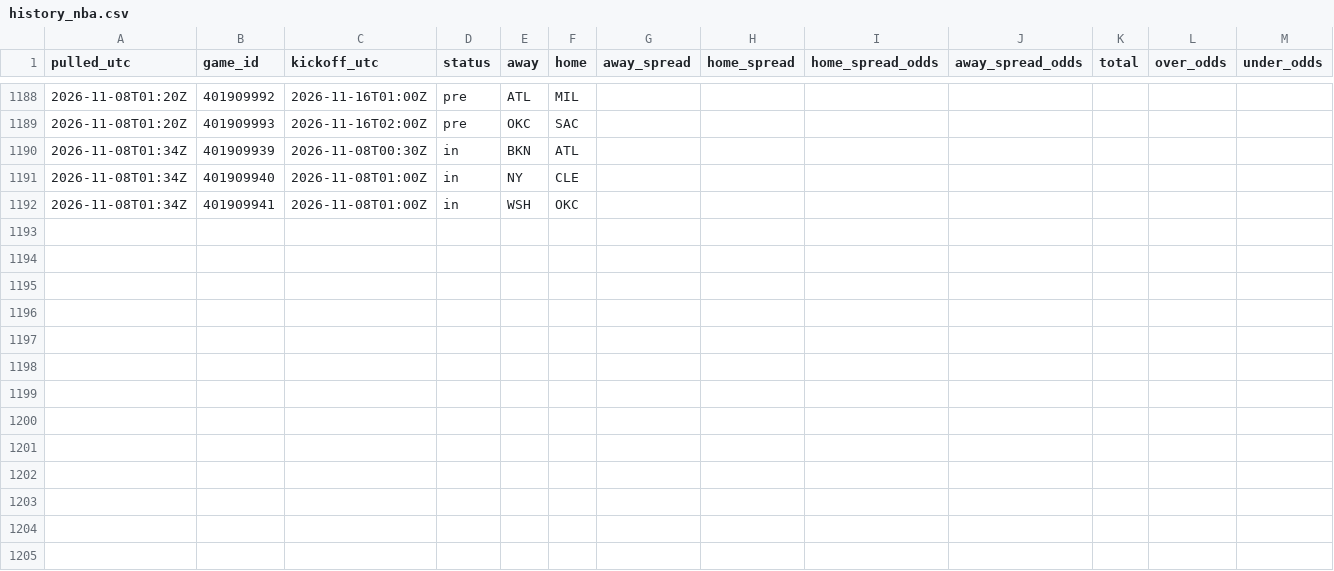
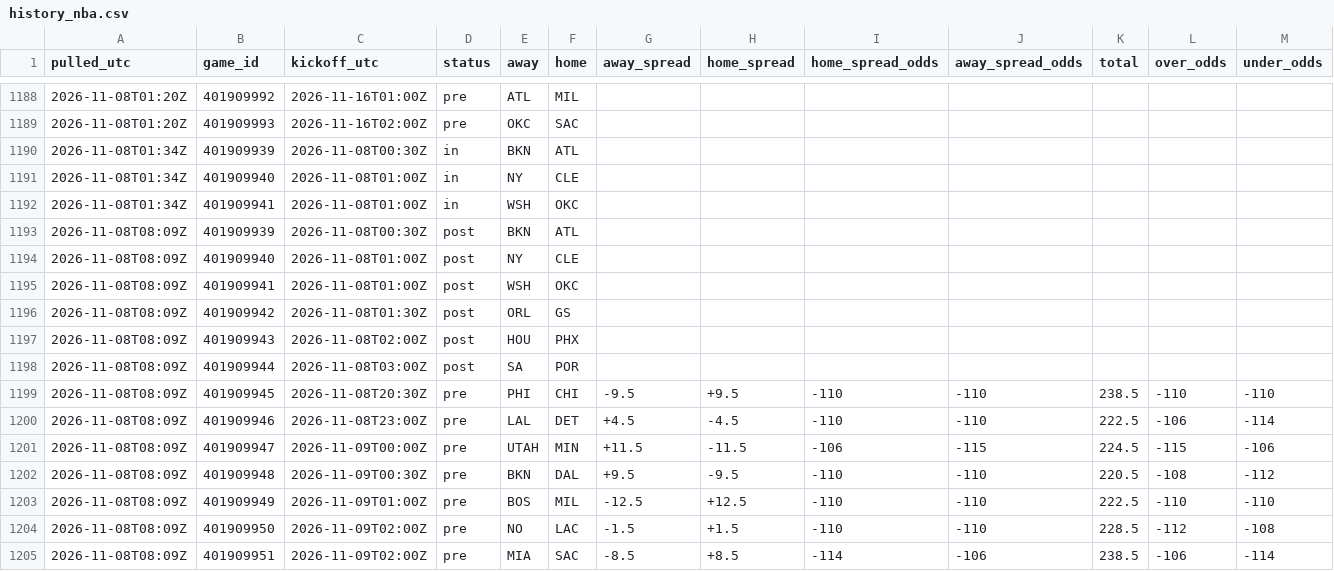
Before and after one commit to tdfarrell/betting-research, a CSV file: data/odds/history_nba.csv, drawn as a sheet; only a part is shown, gaps mark what is left out; rows hold the shown columns only; the diff names each change by its address in the sheet, - before the commit and + after, or states it on an @@ line.

```diff
--- a/data/odds/history_nba.csv
+++ b/data/odds/history_nba.csv
+row 1193: 2026-11-08T08:09Z | 401909939 | 2026-11-08T00:30Z | post | BKN | ATL
+row 1194: 2026-11-08T08:09Z | 401909940 | 2026-11-08T01:00Z | post | NY | CLE
+row 1195: 2026-11-08T08:09Z | 401909941 | 2026-11-08T01:00Z | post | WSH | OKC
+row 1196: 2026-11-08T08:09Z | 401909942 | 2026-11-08T01:30Z | post | ORL | GS
+row 1197: 2026-11-08T08:09Z | 401909943 | 2026-11-08T02:00Z | post | HOU | PHX
+row 1198: 2026-11-08T08:09Z | 401909944 | 2026-11-08T03:00Z | post | SA | POR
+row 1199: 2026-11-08T08:09Z | 401909945 | 2026-11-08T20:30Z | pre | PHI | CHI | -9.5 | +9.5 | -110 | -110 | 238.5 | -110 | -110
+row 1200: 2026-11-08T08:09Z | 401909946 | 2026-11-08T23:00Z | pre | LAL | DET | +4.5 | -4.5 | -110 | -110 | 222.5 | -106 | -114
+row 1201: 2026-11-08T08:09Z | 401909947 | 2026-11-09T00:00Z | pre | UTAH | MIN | +11.5 | -11.5 | -106 | -115 | 224.5 | -115 | -106
+row 1202: 2026-11-08T08:09Z | 401909948 | 2026-11-09T00:30Z | pre | BKN | DAL | +9.5 | -9.5 | -110 | -110 | 220.5 | -108 | -112
+row 1203: 2026-11-08T08:09Z | 401909949 | 2026-11-09T01:00Z | pre | BOS | MIL | -12.5 | +12.5 | -110 | -110 | 222.5 | -110 | -110
+row 1204: 2026-11-08T08:09Z | 401909950 | 2026-11-09T02:00Z | pre | NO | LAC | -1.5 | +1.5 | -110 | -110 | 228.5 | -112 | -108
+row 1205: 2026-11-08T08:09Z | 401909951 | 2026-11-09T02:00Z | pre | MIA | SAC | -8.5 | +8.5 | -114 | -106 | 238.5 | -106 | -114
```
Also changed, not shown: data/boards/cfb_2026-11-14.csv, data/cbb/games.csv, 57 other files.
